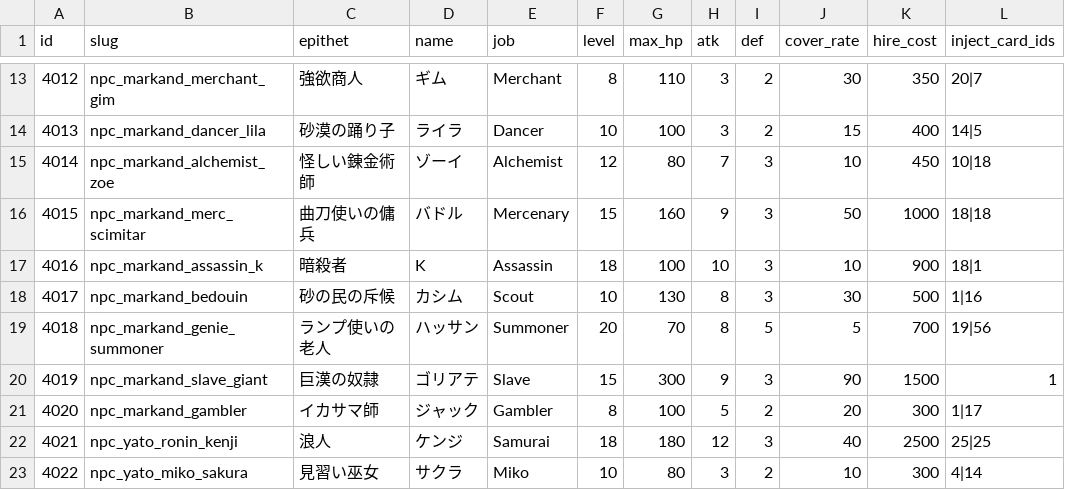
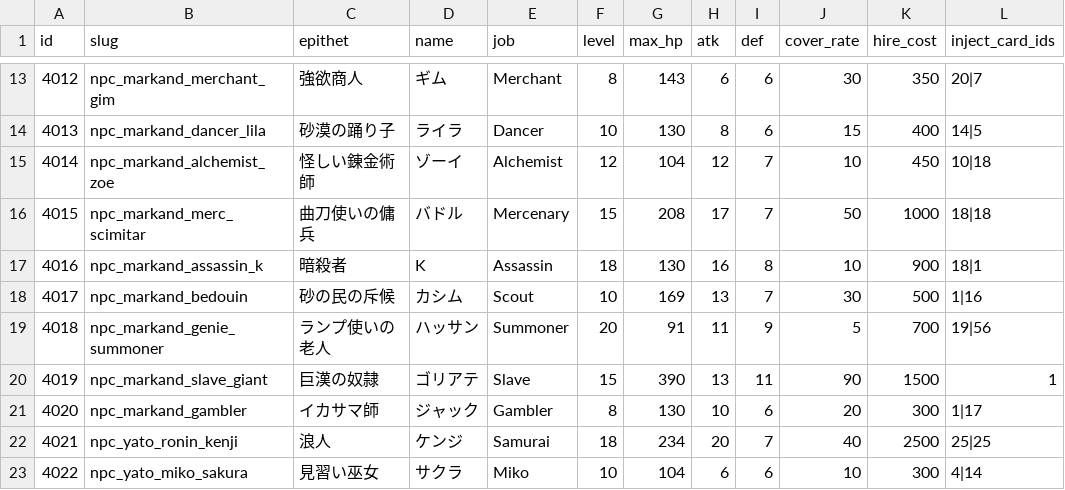
Before and after one commit to kiyoshikitamura/code-wirth-dawn, a CSV file: src/data/csv/npcs.csv, drawn as a sheet; only a part is shown, gaps mark what is left out; the diff covers the shown part only; the diff names each change by its address in the sheet, - before the commit and + after, or states it on an @@ line.

```diff
--- a/src/data/csv/npcs.csv
+++ b/src/data/csv/npcs.csv
-G13 (max_hp): 110
+G13 (max_hp): 143
-H13 (atk): 3
+H13 (atk): 6
-I13:I14 (def): 2
+I13:I14 (def): 6
-G14 (max_hp): 100
+G14 (max_hp): 130
-H14 (atk): 3
+H14 (atk): 8
-G15 (max_hp): 80
+G15 (max_hp): 104
-H15 (atk): 7
+H15 (atk): 12
-I15:I16 (def): 3
+I15:I16 (def): 7
-G16 (max_hp): 160
+G16 (max_hp): 208
-H16 (atk): 9
+H16 (atk): 17
-G17 (max_hp): 100
+G17 (max_hp): 130
-H17 (atk): 10
+H17 (atk): 16
-I17 (def): 3
+I17 (def): 8
-G18 (max_hp): 130
+G18 (max_hp): 169
-H18 (atk): 8
+H18 (atk): 13
-I18 (def): 3
+I18 (def): 7
-G19 (max_hp): 70
+G19 (max_hp): 91
-H19 (atk): 8
+H19 (atk): 11
-I19 (def): 5
+I19 (def): 9
-G20 (max_hp): 300
+G20 (max_hp): 390
-H20 (atk): 9
+H20 (atk): 13
-I20 (def): 3
+I20 (def): 11
-G21 (max_hp): 100
+G21 (max_hp): 130
-H21 (atk): 5
+H21 (atk): 10
-I21 (def): 2
+I21 (def): 6
-G22 (max_hp): 180
+G22 (max_hp): 234
-H22 (atk): 12
+H22 (atk): 20
-I22 (def): 3
+I22 (def): 7
-G23 (max_hp): 80
+G23 (max_hp): 104
-H23 (atk): 3
+H23 (atk): 6
-I23 (def): 2
+I23 (def): 6
```
Also changed, not shown: 112 edited cells elsewhere in this file, 2 other files.
